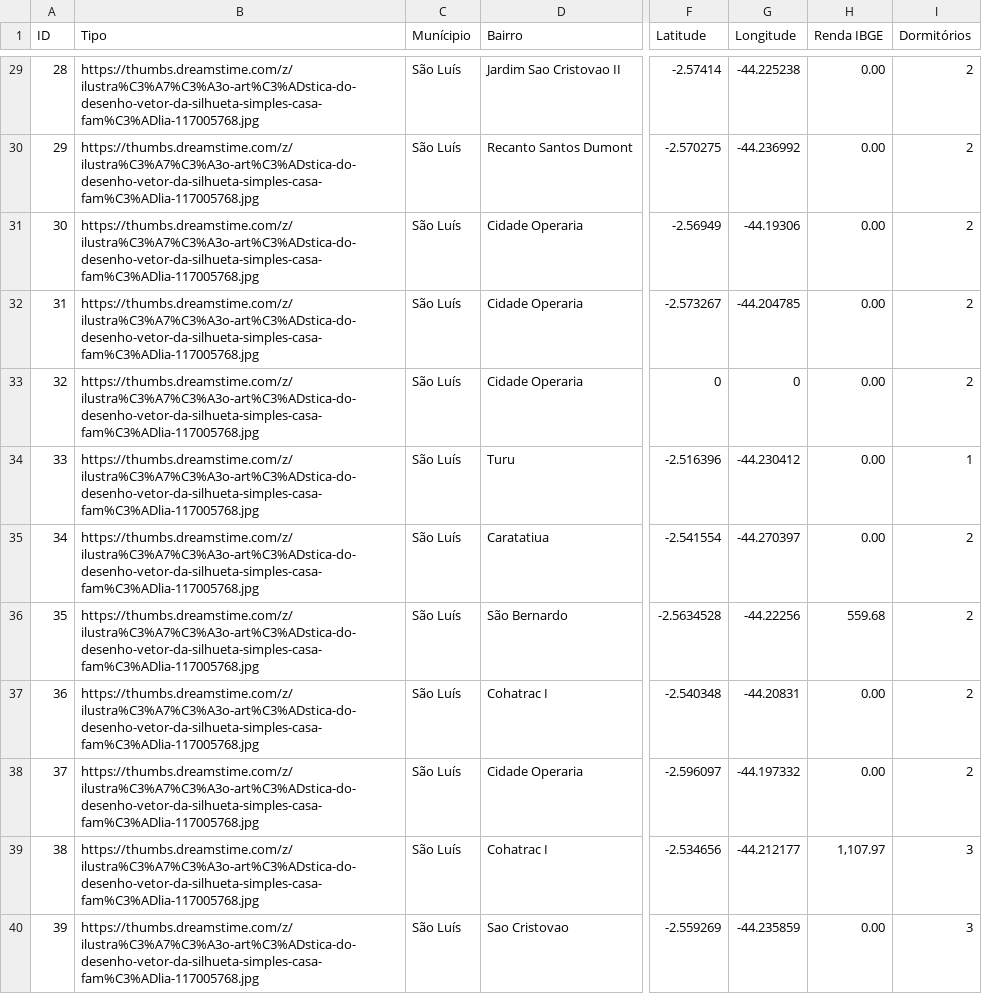
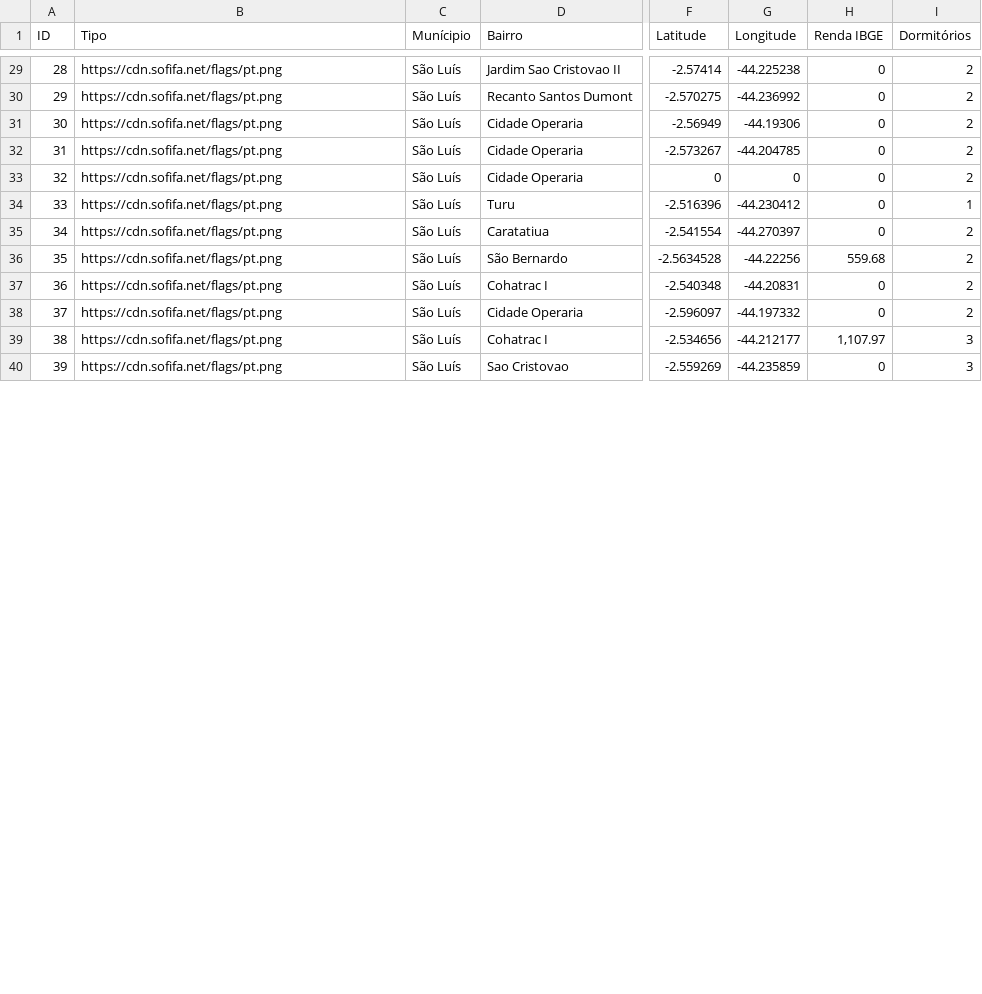
Before and after one commit to j3diniz/ImoveisTL20250505, a CSV file: Models/DataBase/CasasVendasSaoLuisMA20250305.csv, drawn as a sheet; only a part is shown, gaps mark what is left out; the diff covers the shown part only; the diff names each change by its address in the sheet, - before the commit and + after, or states it on an @@ line.

```diff
--- a/Models/DataBase/CasasVendasSaoLuisMA20250305.csv
+++ b/Models/DataBase/CasasVendasSaoLuisMA20250305.csv
-B29:B40 (Tipo): https://thumbs.dreamstime.com/z/ilustra%C3%A7%C3%A3o-art%C3%ADstica-do-desenho-vetor-da-silhueta-simples-casa-fam%C3%ADlia-117005768.jpg
+B29:B40 (Tipo): https://cdn.sofifa.net/flags/pt.png
-H29:H35 (Renda IBGE): 0.00
+H29:H35 (Renda IBGE): 0
-H37:H38 (Renda IBGE): 0.00
+H37:H38 (Renda IBGE): 0
-H40 (Renda IBGE): 0.00
+H40 (Renda IBGE): 0
```
Also changed, not shown: 68 edited cells elsewhere in this file, 1 other file.
